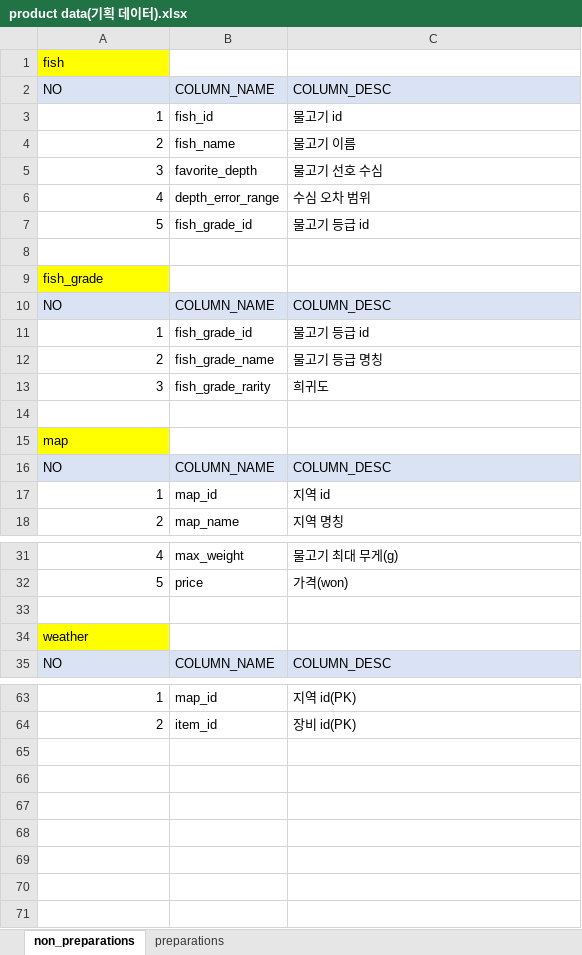
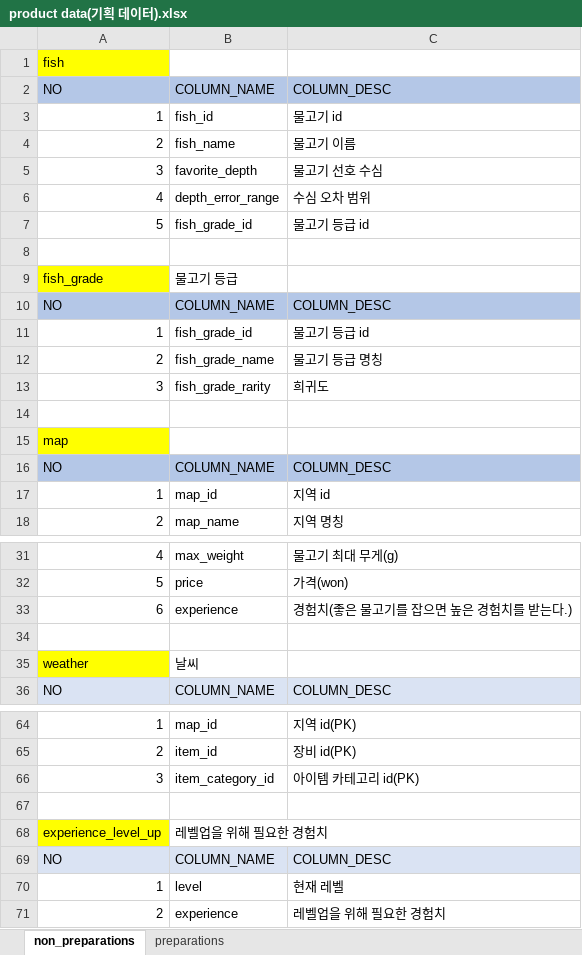
Before and after one commit to nayoonv/game-uruk2, an Excel workbook: product data(기획 데이터).xlsx, sheet non_preparations, drawn as a sheet; only a part is shown, gaps mark what is left out; values as stored, in another font and other column widths than the file's, no borders; addresses are those after the commit; the diff covers the shown part only; the diff names each change by its address in the sheet, - before the commit and + after, or states it on an @@ line.

```diff
--- a/product data(기획 데이터).xlsx (sheet non_preparations)
+++ b/product data(기획 데이터).xlsx (sheet non_preparations)
-A2:C2 fill: #DAE3F3
+A2:C2 fill: #B4C7E7
-B9: (empty)
+B9: 물고기 등급
-A10:C10 fill: #DAE3F3
+A10:C10 fill: #B4C7E7
-A16:C16 fill: #DAE3F3
+A16:C16 fill: #B4C7E7
+row 33: 6 | experience | 경험치(좋은 물고기를 잡으면 높은 경험치를 받는다.)
-B35: (empty)
+B35: 날씨
+row 66: 3 | item_category_id | 아이템 카테고리 id(PK)
+row 67: (empty)
+row 68: experience_level_up | 레벨업을 위해 필요한 경험치
+row 69: NO | COLUMN_NAME | COLUMN_DESC
+row 70: 1 | level | 현재 레벨
+row 71: 2 | experience | 레벨업을 위해 필요한 경험치
```
Also changed, not shown: 1 edited cell elsewhere in this sheet, sheet preparations, 게임 데이터.xlsx, 기획 데이터.xlsx.
